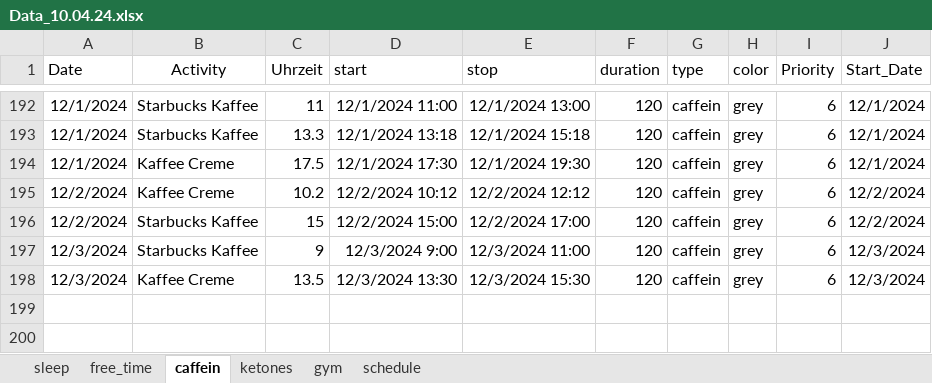
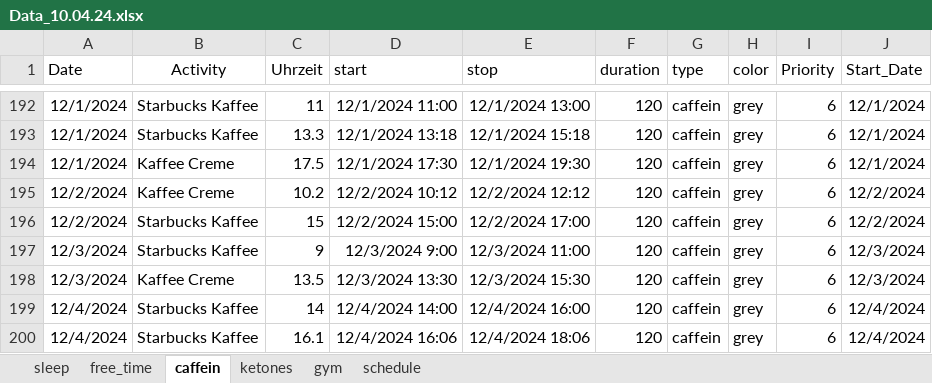
Before and after one commit to chris-kremer/dashapp, an Excel workbook: Data_10.04.24.xlsx, sheet caffein, drawn as a sheet; only a part is shown, gaps mark what is left out; values as stored, in another font and other column widths than the file's, no borders; the diff names each change by its address in the sheet, - before the commit and + after, or states it on an @@ line.

Commit message:
Automated update for Excel file

```diff
--- a/Data_10.04.24.xlsx (sheet caffein)
+++ b/Data_10.04.24.xlsx (sheet caffein)
+row 199: 12/4/2024 | Starbucks Kaffee | 14 | 12/4/2024 14:00 | 12/4/2024 16:00 | 120 | caffein | grey | 6 | 12/4/2024
+row 200: 12/4/2024 | Starbucks Kaffee | 16.1 | 12/4/2024 16:06 | 12/4/2024 18:06 | 120 | caffein | grey | 6 | 12/4/2024
```
Also changed, not shown: sheet schedule.
